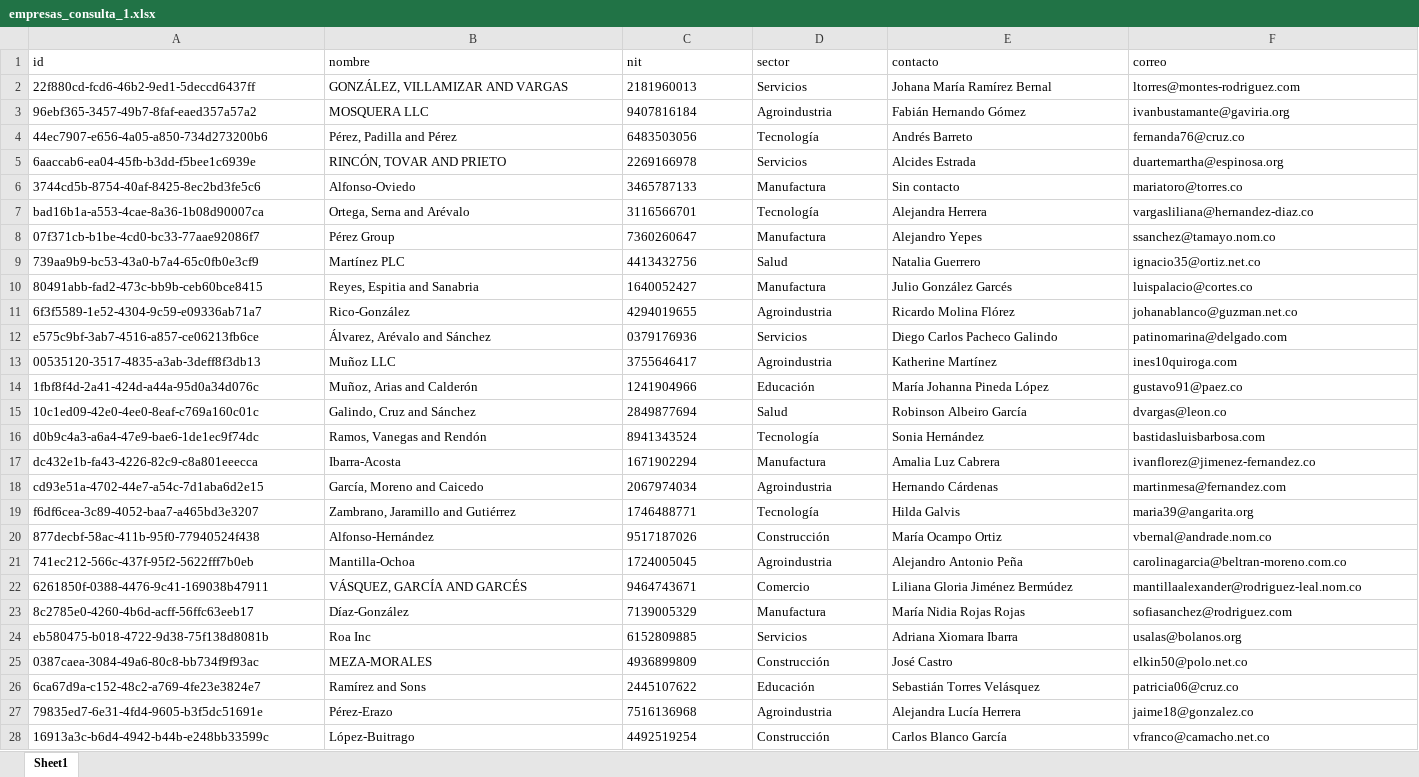
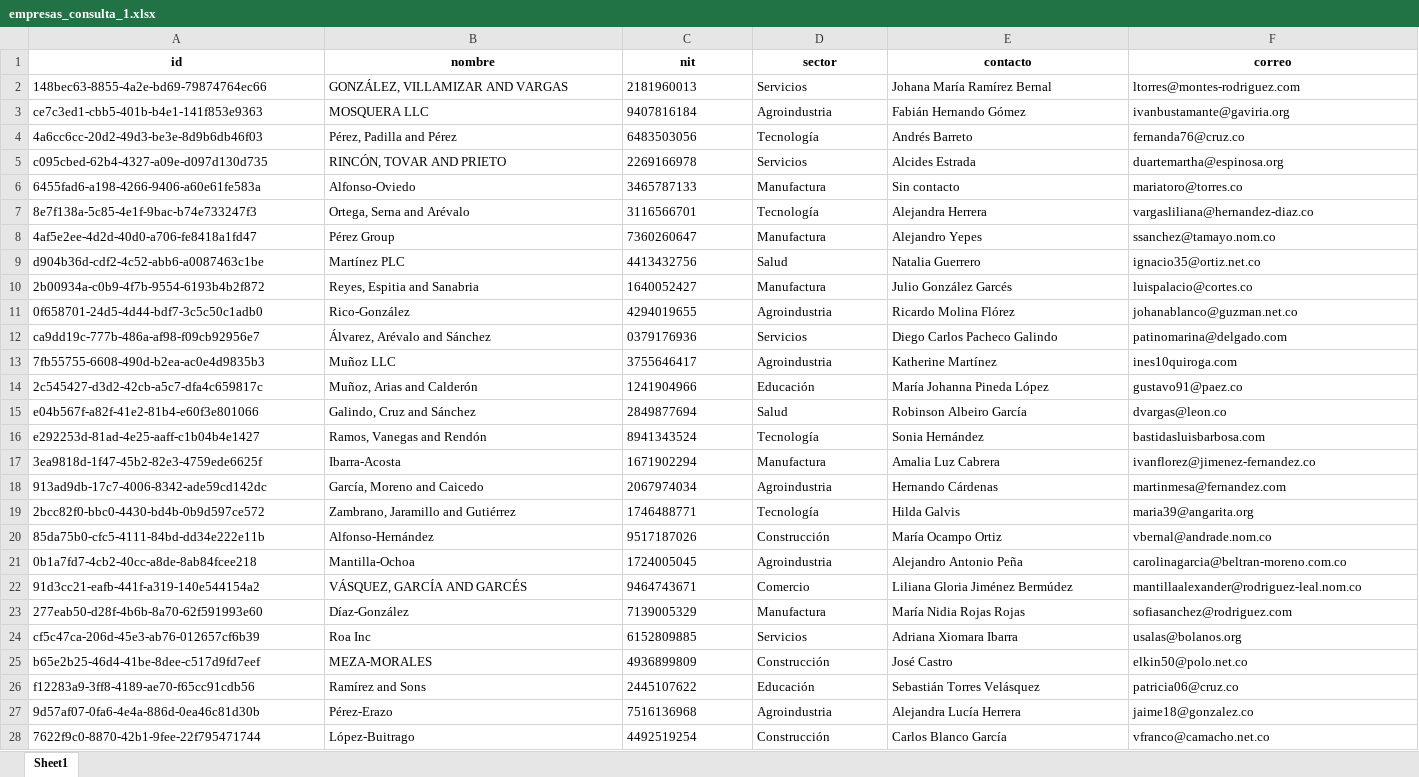
Before and after one commit to Dilan99-bit/Integrador_NT_martes2026-1, an Excel workbook: data/limpio/consulta/consulta_1/empresas_consulta_1.xlsx, sheet Sheet1, drawn as a sheet; only a part is shown; values as stored, in another font and other column widths than the file's, no borders; the diff covers the shown part only; the diff names each change by its address in the sheet, - before the commit and + after, or states it on an @@ line.

```diff
--- a/data/limpio/consulta/consulta_1/empresas_consulta_1.xlsx (sheet Sheet1)
+++ b/data/limpio/consulta/consulta_1/empresas_consulta_1.xlsx (sheet Sheet1)
@@ A1:F1 bold: off → on, alignment: left → center @@
-A2 (id): 22f880cd-fcd6-46b2-9ed1-5deccd6437ff
+A2 (id): 148bec63-8855-4a2e-bd69-79874764ec66
-A3 (id): 96ebf365-3457-49b7-8faf-eaed357a57a2
+A3 (id): ce7c3ed1-cbb5-401b-b4e1-141f853e9363
-A4 (id): 44ec7907-e656-4a05-a850-734d273200b6
+A4 (id): 4a6cc6cc-20d2-49d3-be3e-8d9b6db46f03
-A5 (id): 6aaccab6-ea04-45fb-b3dd-f5bee1c6939e
+A5 (id): c095cbed-62b4-4327-a09e-d097d130d735
-A6 (id): 3744cd5b-8754-40af-8425-8ec2bd3fe5c6
+A6 (id): 6455fad6-a198-4266-9406-a60e61fe583a
-A7 (id): bad16b1a-a553-4cae-8a36-1b08d90007ca
+A7 (id): 8e7f138a-5c85-4e1f-9bac-b74e733247f3
-A8 (id): 07f371cb-b1be-4cd0-bc33-77aae92086f7
+A8 (id): 4af5e2ee-4d2d-40d0-a706-fe8418a1fd47
-A9 (id): 739aa9b9-bc53-43a0-b7a4-65c0fb0e3cf9
+A9 (id): d904b36d-cdf2-4c52-abb6-a0087463c1be
-A10 (id): 80491abb-fad2-473c-bb9b-ceb60bce8415
+A10 (id): 2b00934a-c0b9-4f7b-9554-6193b4b2f872
-A11 (id): 6f3f5589-1e52-4304-9c59-e09336ab71a7
+A11 (id): 0f658701-24d5-4d44-bdf7-3c5c50c1adb0
-A12 (id): e575c9bf-3ab7-4516-a857-ce06213fb6ce
+A12 (id): ca9dd19c-777b-486a-af98-f09cb92956e7
-A13 (id): 00535120-3517-4835-a3ab-3deff8f3db13
+A13 (id): 7fb55755-6608-490d-b2ea-ac0e4d9835b3
-A14 (id): 1fbf8f4d-2a41-424d-a44a-95d0a34d076c
+A14 (id): 2c545427-d3d2-42cb-a5c7-dfa4c659817c
-A15 (id): 10c1ed09-42e0-4ee0-8eaf-c769a160c01c
+A15 (id): e04b567f-a82f-41e2-81b4-e60f3e801066
-A16 (id): d0b9c4a3-a6a4-47e9-bae6-1de1ec9f74dc
+A16 (id): e292253d-81ad-4e25-aaff-c1b04b4e1427
-A17 (id): dc432e1b-fa43-4226-82c9-c8a801eeecca
+A17 (id): 3ea9818d-1f47-45b2-82e3-4759ede6625f
-A18 (id): cd93e51a-4702-44e7-a54c-7d1aba6d2e15
+A18 (id): 913ad9db-17c7-4006-8342-ade59cd142dc
-A19 (id): f6df6cea-3c89-4052-baa7-a465bd3e3207
+A19 (id): 2bcc82f0-bbc0-4430-bd4b-0b9d597ce572
-A20 (id): 877decbf-58ac-411b-95f0-77940524f438
+A20 (id): 85da75b0-cfc5-4111-84bd-dd34e222e11b
-A21 (id): 741ec212-566c-437f-95f2-5622fff7b0eb
+A21 (id): 0b1a7fd7-4cb2-40cc-a8de-8ab84fcee218
-A22 (id): 6261850f-0388-4476-9c41-169038b47911
+A22 (id): 91d3cc21-eafb-441f-a319-140e544154a2
-A23 (id): 8c2785e0-4260-4b6d-acff-56ffc63eeb17
+A23 (id): 277eab50-d28f-4b6b-8a70-62f591993e60
-A24 (id): eb580475-b018-4722-9d38-75f138d8081b
+A24 (id): cf5c47ca-206d-45e3-ab76-012657cf6b39
-A25 (id): 0387caea-3084-49a6-80c8-bb734f9f93ac
+A25 (id): b65e2b25-46d4-41be-8dee-c517d9fd7eef
-A26 (id): 6ca67d9a-c152-48c2-a769-4fe23e3824e7
+A26 (id): f12283a9-3ff8-4189-ae70-f65cc91cdb56
-A27 (id): 79835ed7-6e31-4fd4-9605-b3f5dc51691e
+A27 (id): 9d57af07-0fa6-4e4a-886d-0ea46c81d30b
-A28 (id): 16913a3c-b6d4-4942-b44b-e248bb33599c
+A28 (id): 7622f9c0-8870-42b1-9fee-22f795471744
```
Also changed, not shown: 127 edited cells and cell formats elsewhere in this sheet, data/crudo/empresas_sucio.xlsx, data/limpio/consulta/consulta_2/empresas_consulta_2.xlsx, 33 other files.
